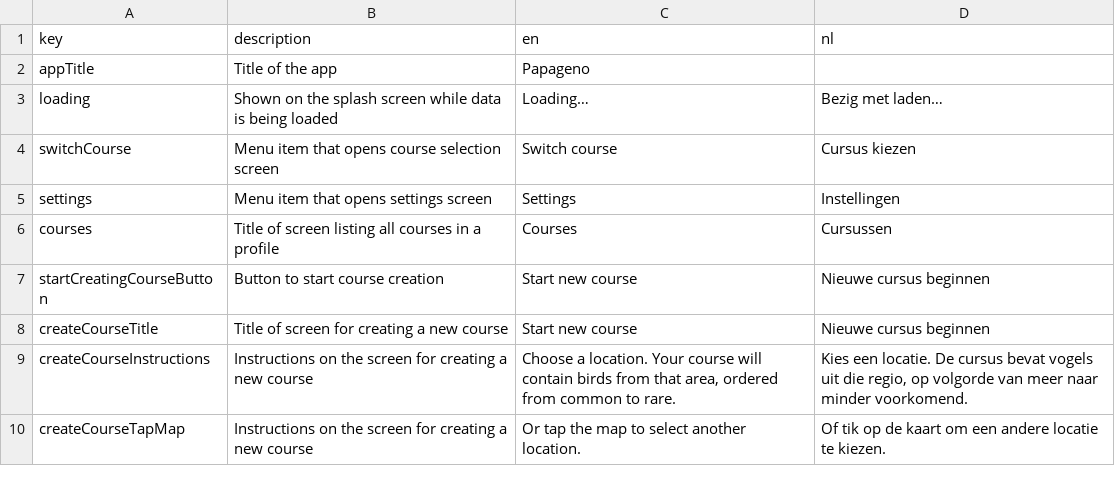
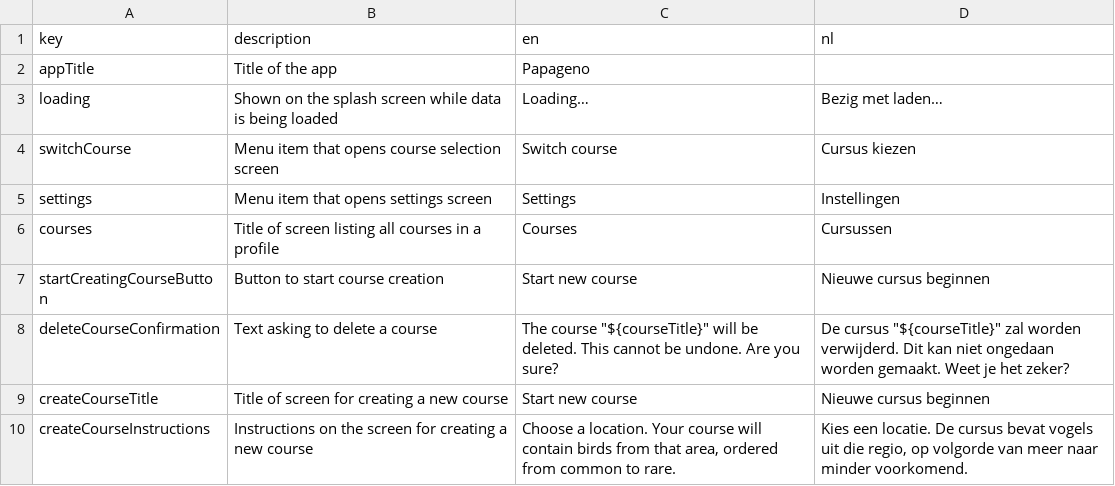
Before and after one commit to ttencate/papageno, a CSV file: app/translations.csv, drawn as a sheet; only a part is shown; the shorter side is filled out with more unchanged rows.

Commit message:
Add course deletion button

```diff
--- a/app/translations.csv
+++ b/app/translations.csv
@@ -7,2 +7,3 @@ courses,Title of screen listing all courses in a profile,Courses,Cursussen
 startCreatingCourseButton,Button to start course creation,Start new course,Nieuwe cursus beginnen
+deleteCourseConfirmation,Text asking to delete a course,"The course ""${courseTitle}"" will be deleted. This cannot be undone. Are you sure?","De cursus ""${courseTitle}"" zal worden verwijderd. Dit kan niet ongedaan worden gemaakt. Weet je het zeker?"
 createCourseTitle,Title of screen for creating a new course,Start new course,Nieuwe cursus beginnen
```
Also changed, not shown: 4 other files.
